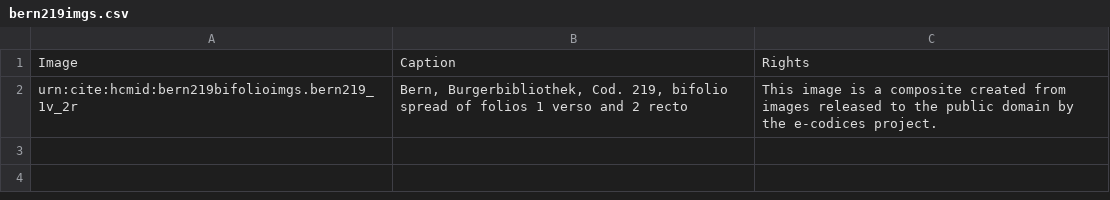
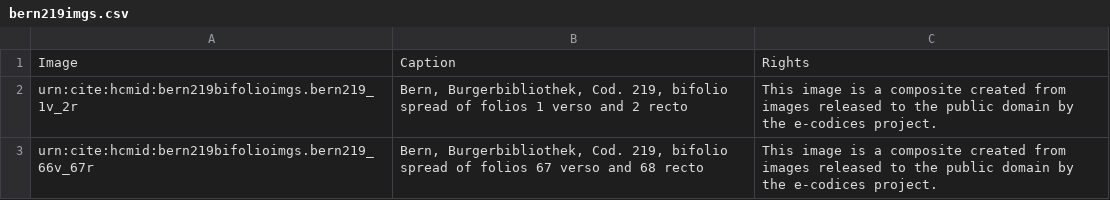
Before and after one commit to HCMID/bern219, a CSV file: collections/images/bern219imgs.csv, drawn as a sheet; the diff names each change by its address in the sheet, - before the commit and + after, or states it on an @@ line.

Commit message:
Update bern219imgs.csv

```diff
--- a/collections/images/bern219imgs.csv
+++ b/collections/images/bern219imgs.csv
+row 3: urn:cite:hcmid:bern219bifolioimgs.bern219_66v_67r | Bern, Burgerbibliothek, Cod. 219, bifolio spread of folios 67 verso and 68 recto | This image is a composite created from images released to the public domain by the e-codices project.
```
